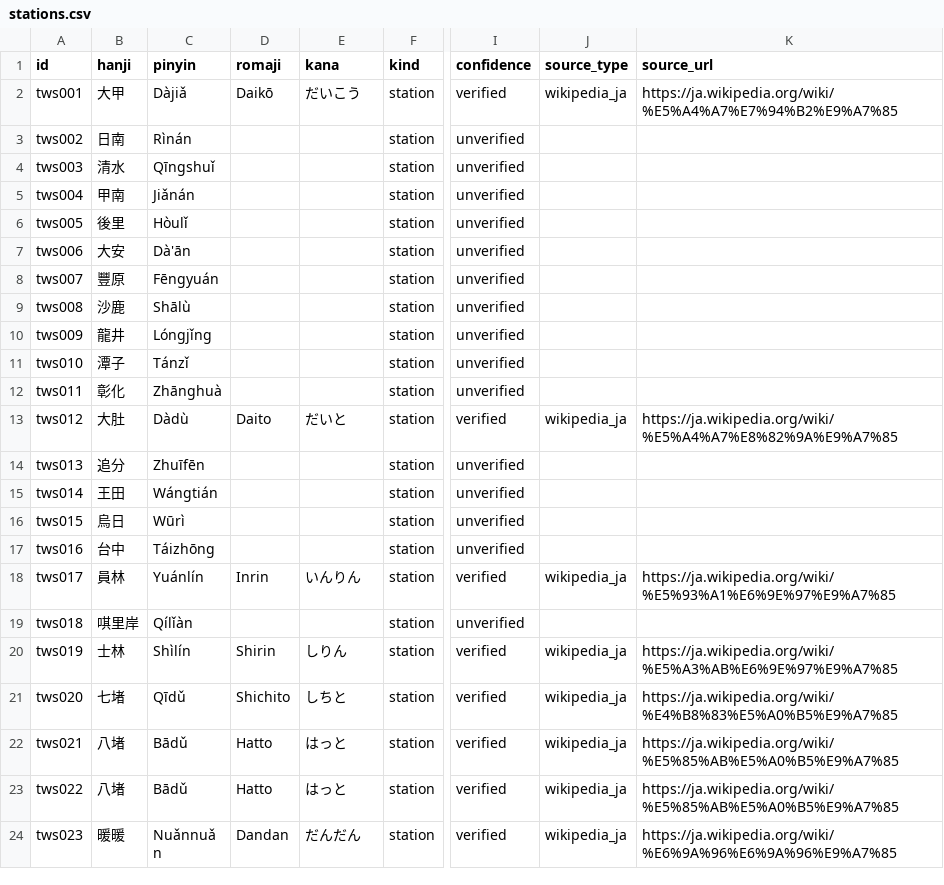
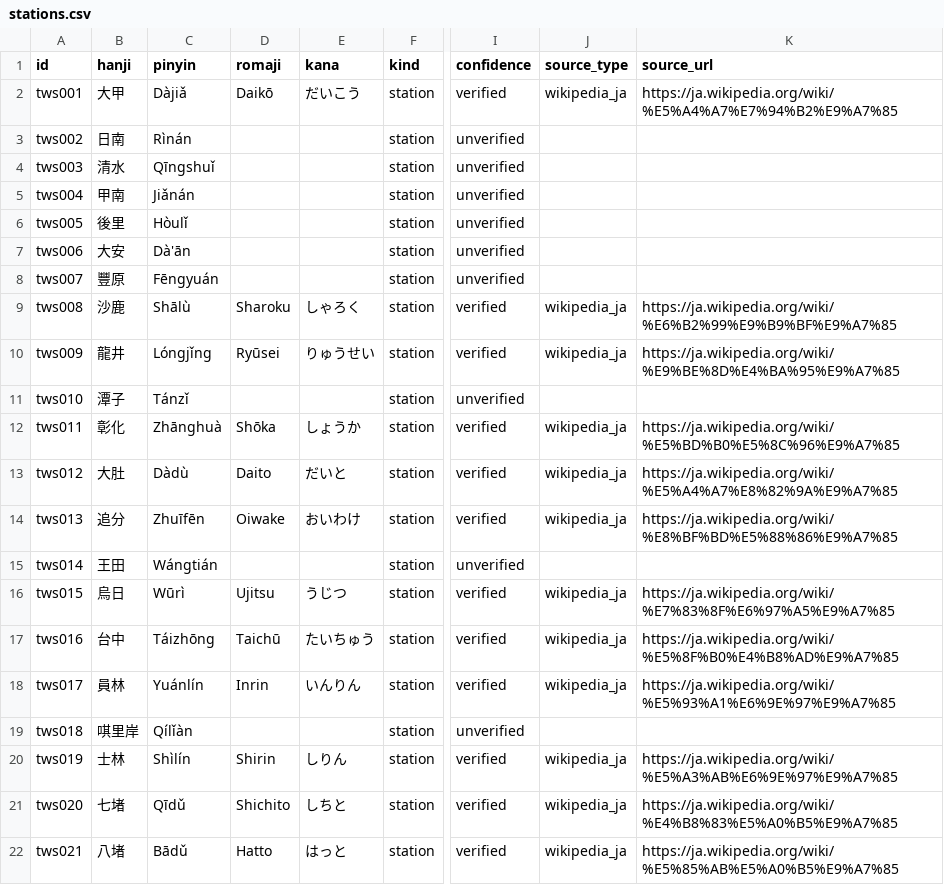
Before and after one commit to kmlawson/japanese-empire-student-map, a CSV file: data/taiwan/stations.csv, drawn as a sheet; only a part is shown, gaps mark what is left out; the shorter side is filled out with more unchanged rows; the diff covers the shown part only; the diff names each change by its address in the sheet, - before the commit and + after, or states it on an @@ line.

```diff
--- a/data/taiwan/stations.csv
+++ b/data/taiwan/stations.csv
-D9 (romaji): (empty)
+D9 (romaji): Sharoku
-E9 (kana): (empty)
+E9 (kana): しゃろく
-I9:I10 (confidence): unverified
+I9:I10 (confidence): verified
-J9:J10 (source_type): (empty)
+J9:J10 (source_type): wikipedia_ja
-K9 (source_url): (empty)
+K9 (source_url): https://ja.wikipedia.org/wiki/%E6%B2%99%E9%B9%BF%E9%A7%85
-D10 (romaji): (empty)
+D10 (romaji): Ryūsei
-E10 (kana): (empty)
+E10 (kana): りゅうせい
-K10 (source_url): (empty)
+K10 (source_url): https://ja.wikipedia.org/wiki/%E9%BE%8D%E4%BA%95%E9%A7%85
-D12 (romaji): (empty)
+D12 (romaji): Shōka
-E12 (kana): (empty)
+E12 (kana): しょうか
-I12 (confidence): unverified
+I12 (confidence): verified
-J12 (source_type): (empty)
+J12 (source_type): wikipedia_ja
-K12 (source_url): (empty)
+K12 (source_url): https://ja.wikipedia.org/wiki/%E5%BD%B0%E5%8C%96%E9%A7%85
-D14 (romaji): (empty)
+D14 (romaji): Oiwake
-E14 (kana): (empty)
+E14 (kana): おいわけ
-I14 (confidence): unverified
+I14 (confidence): verified
-J14 (source_type): (empty)
+J14 (source_type): wikipedia_ja
-K14 (source_url): (empty)
+K14 (source_url): https://ja.wikipedia.org/wiki/%E8%BF%BD%E5%88%86%E9%A7%85
-D16 (romaji): (empty)
+D16 (romaji): Ujitsu
-E16 (kana): (empty)
+E16 (kana): うじつ
-I16:I17 (confidence): unverified
+I16:I17 (confidence): verified
-J16:J17 (source_type): (empty)
+J16:J17 (source_type): wikipedia_ja
-K16 (source_url): (empty)
+K16 (source_url): https://ja.wikipedia.org/wiki/%E7%83%8F%E6%97%A5%E9%A7%85
-D17 (romaji): (empty)
+D17 (romaji): Taichū
-E17 (kana): (empty)
+E17 (kana): たいちゅう
-K17 (source_url): (empty)
+K17 (source_url): https://ja.wikipedia.org/wiki/%E5%8F%B0%E4%B8%AD%E9%A7%85
```
Also changed, not shown: 135 edited cells elsewhere in this file, 7 other files.
